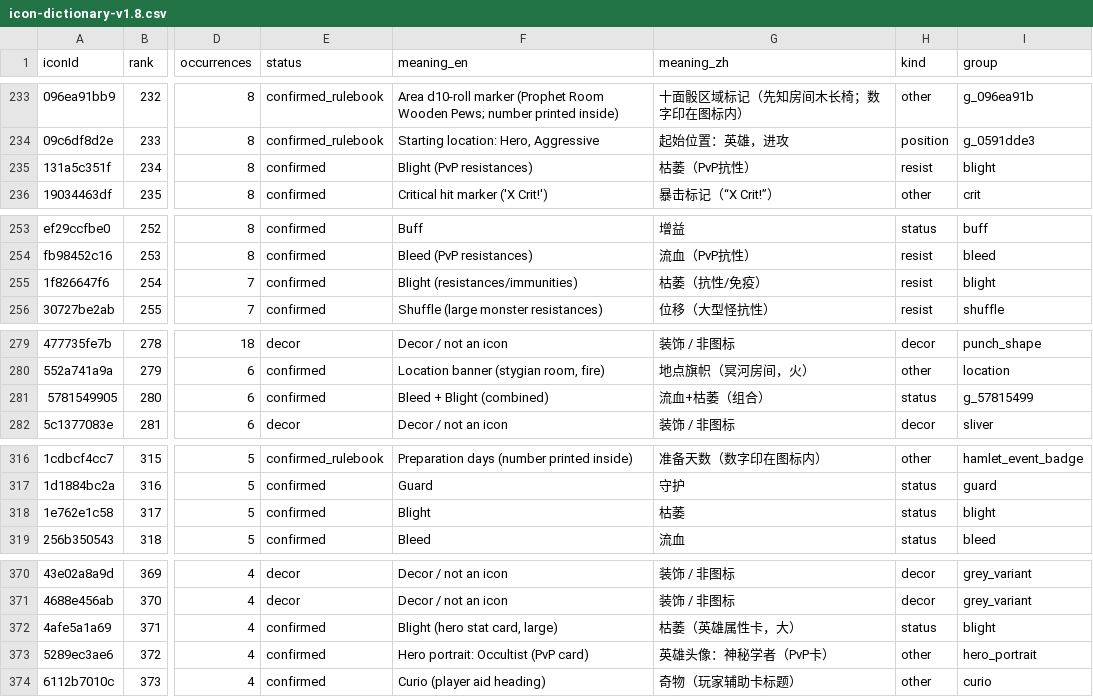
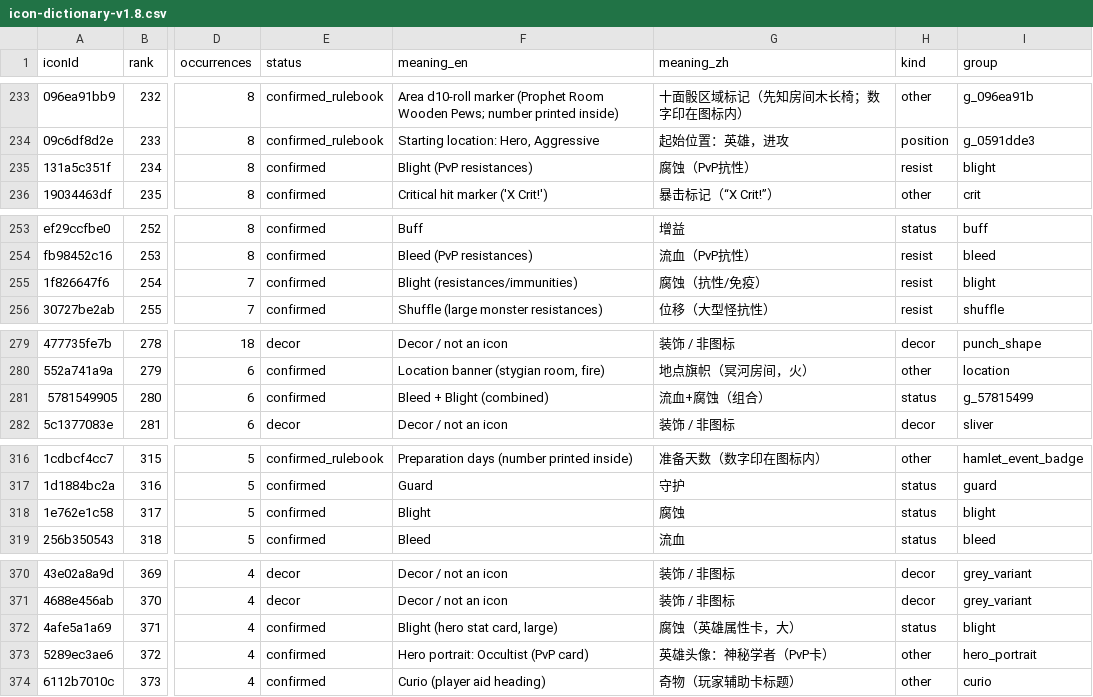
Before and after one commit to Alpaca-go/ddbg-web, a CSV file: packages/data/dictionary/icon-dictionary-v1.8.csv, drawn as a sheet; only a part is shown, gaps mark what is left out; the diff covers the shown part only; the diff names each change by its address in the sheet, - before the commit and + after, or states it on an @@ line.

```diff
--- a/packages/data/dictionary/icon-dictionary-v1.8.csv
+++ b/packages/data/dictionary/icon-dictionary-v1.8.csv
-G235 (meaning_zh): 枯萎（PvP抗性）
+G235 (meaning_zh): 腐蚀（PvP抗性）
-G255 (meaning_zh): 枯萎（抗性/免疫）
+G255 (meaning_zh): 腐蚀（抗性/免疫）
-G281 (meaning_zh): 流血+枯萎（组合）
+G281 (meaning_zh): 流血+腐蚀（组合）
-G318 (meaning_zh): 枯萎
+G318 (meaning_zh): 腐蚀
-G372 (meaning_zh): 枯萎（英雄属性卡，大）
+G372 (meaning_zh): 腐蚀（英雄属性卡，大）
```
Also changed, not shown: 16 edited cells elsewhere in this file, 26 other files.
